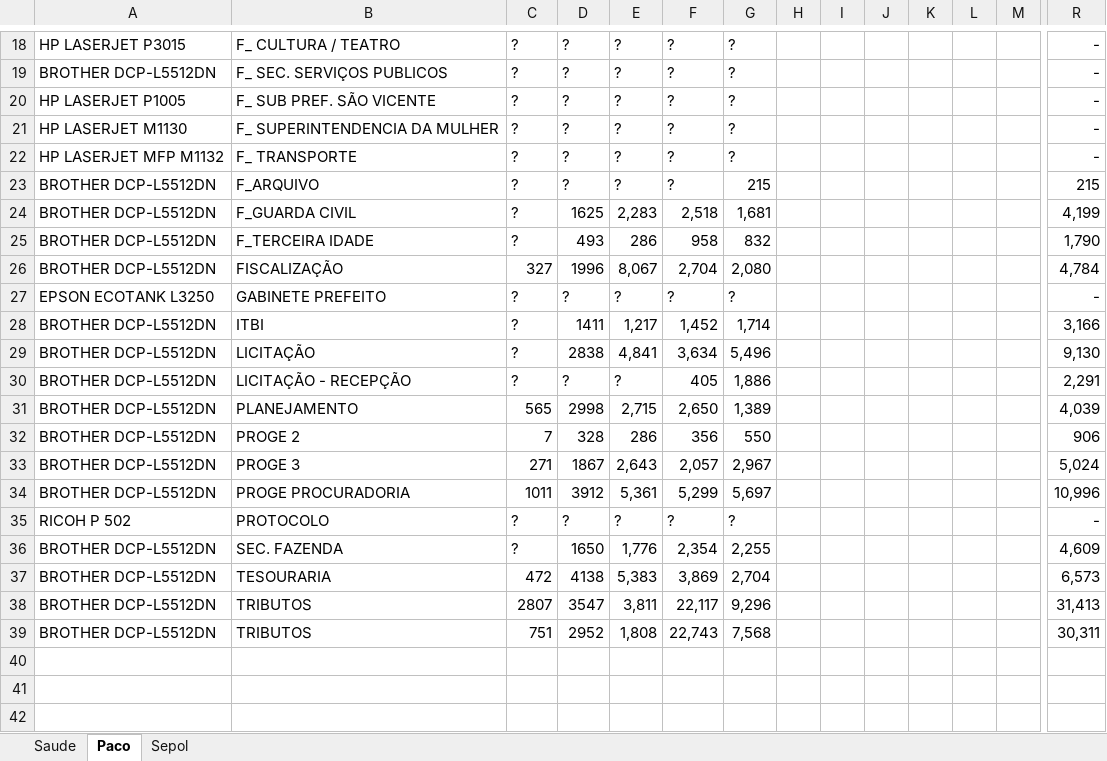
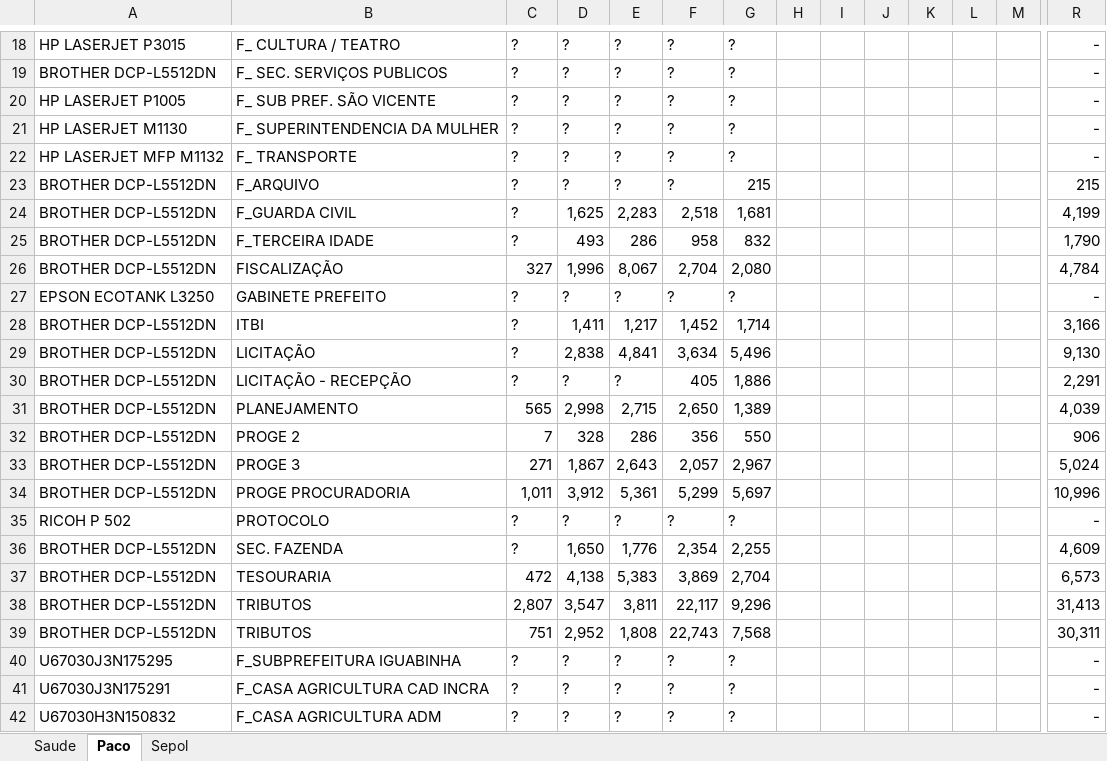
Before and after one commit to flavio-foa-dev/excel, an Excel workbook: dashboard.xlsx, sheet Paco, drawn as a sheet; only a part is shown, gaps mark what is left out; values as stored, in another font and other column widths than the file's, no borders; conditional formats and table styles not drawn; rows hold the shown columns only; the diff covers the shown part only; the diff names each change by its address in the sheet, - before the commit and + after, or states it on an @@ line.

Commit message:
atualiza dashboard, paco

```diff
--- a/dashboard.xlsx (sheet Paco)
+++ b/dashboard.xlsx (sheet Paco)
-D24: 1625
+D24: 1,625
-D26: 1996
+D26: 1,996
-D28: 1411
+D28: 1,411
-D29: 2838
+D29: 2,838
-D31: 2998
+D31: 2,998
-D33: 1867
+D33: 1,867
-C34: 1011
+C34: 1,011
-D34: 3912
+D34: 3,912
-D36: 1650
+D36: 1,650
-D37: 4138
+D37: 4,138
-C38: 2807
+C38: 2,807
-D38: 3547
+D38: 3,547
-D39: 2952
+D39: 2,952
+row 40: U67030J3N175295 | F_SUBPREFEITURA IGUABINHA | ? | ? | ? | ? | ? |  |  |  |  |  |  | -
+row 41: U67030J3N175291 | F_CASA AGRICULTURA CAD INCRA | ? | ? | ? | ? | ? |  |  |  |  |  |  | -
+row 42: U67030H3N150832 | F_CASA AGRICULTURA ADM | ? | ? | ? | ? | ? |  |  |  |  |  |  | -
```
Also changed, not shown: 9 edited cells elsewhere in this sheet, data_printer.xlsx.
